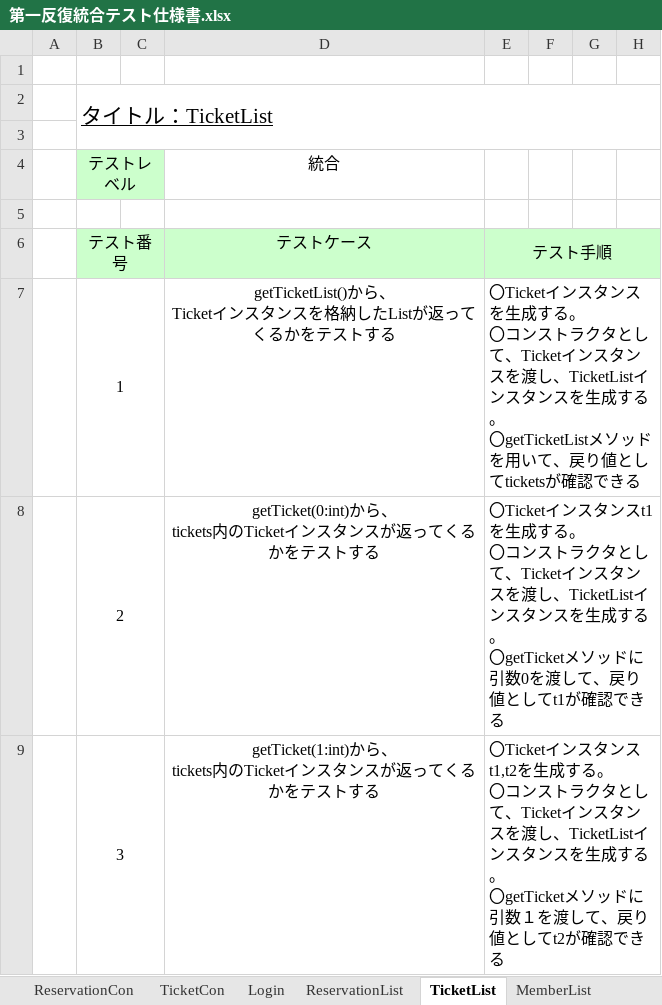
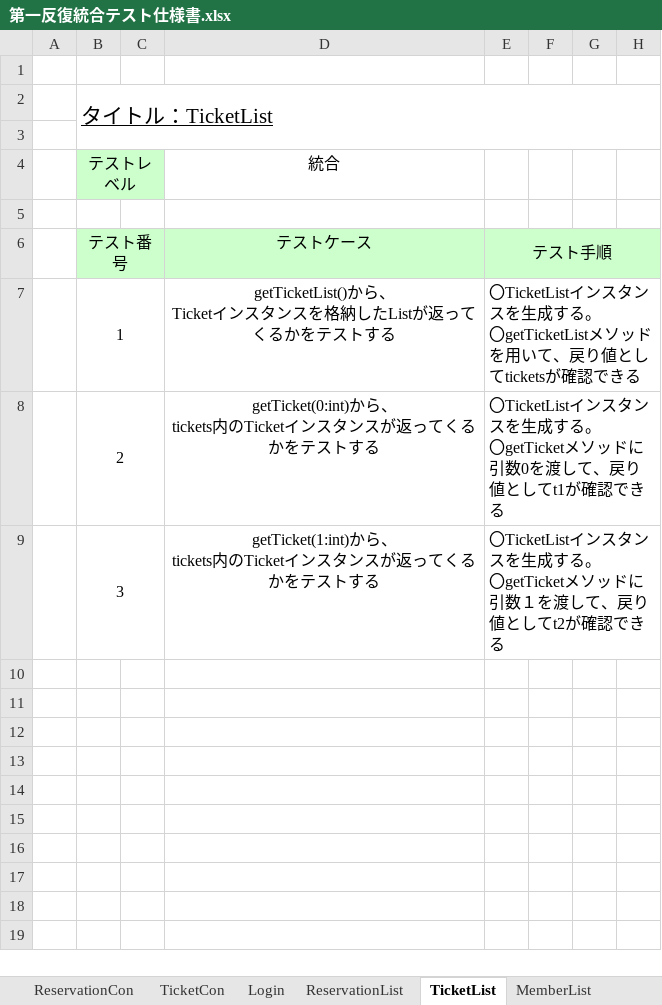
Before and after one commit to t-takei104/MiniProject, an Excel workbook: 実装・テスト/第一反復統合テスト仕様書.xlsx, sheet TicketList, drawn as a sheet; only a part is shown; values as stored, in another font and other column widths than the file's, no borders; ↵ is a line break in a cell; the diff names each change by its address in the sheet, - before the commit and + after, or states it on an @@ line.

Commit message:
修正

```diff
--- a/実装・テスト/第一反復統合テスト仕様書.xlsx (sheet TicketList)
+++ b/実装・テスト/第一反復統合テスト仕様書.xlsx (sheet TicketList)
-E7 (テスト手順): 〇Ticketインスタンスを生成する。 ↵ 〇コンストラクタとして、Ticketインスタンスを渡し、TicketListインス…
+E7 (テスト手順): 〇TicketListインス…
-E8 (テスト手順): 〇Ticketインスタンスt1を生成する。 ↵ 〇コンストラクタとして、Ticketインスタンスを渡し、TicketListインス…
+E8 (テスト手順): 〇TicketListインス…
-E9 (テスト手順): 〇Ticketインスタンスt1,t2を生成する。 ↵ 〇コンストラクタとして、Ticketインスタンスを渡し、TicketListインス…
+E9 (テスト手順): 〇TicketListインス…
```
Also changed, not shown: sheet TicketCon.
